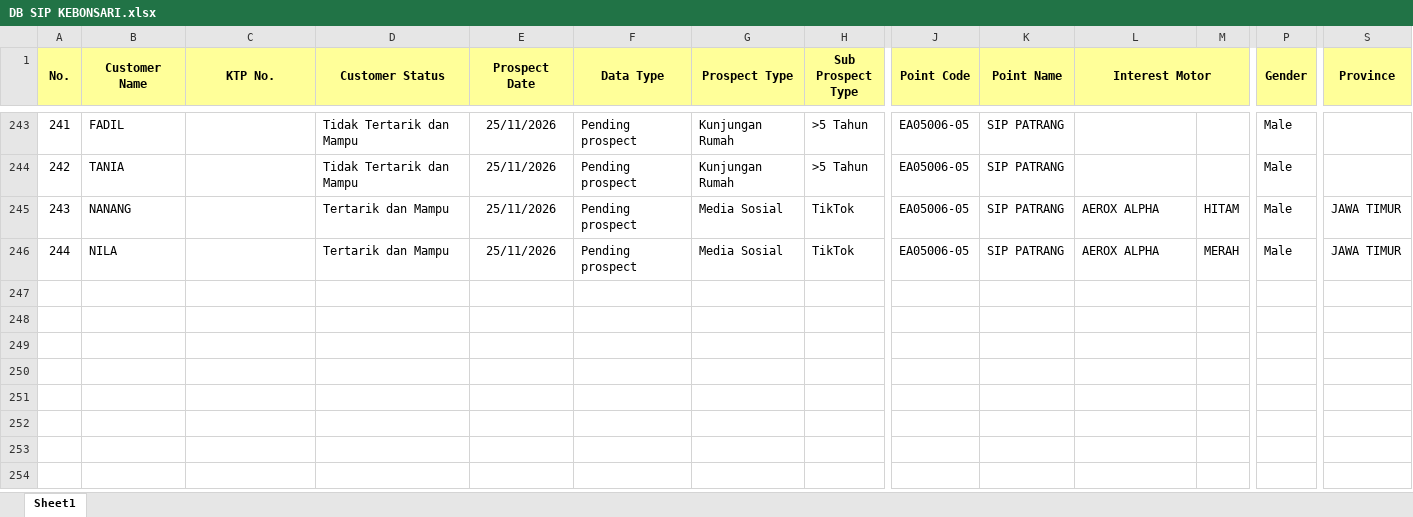
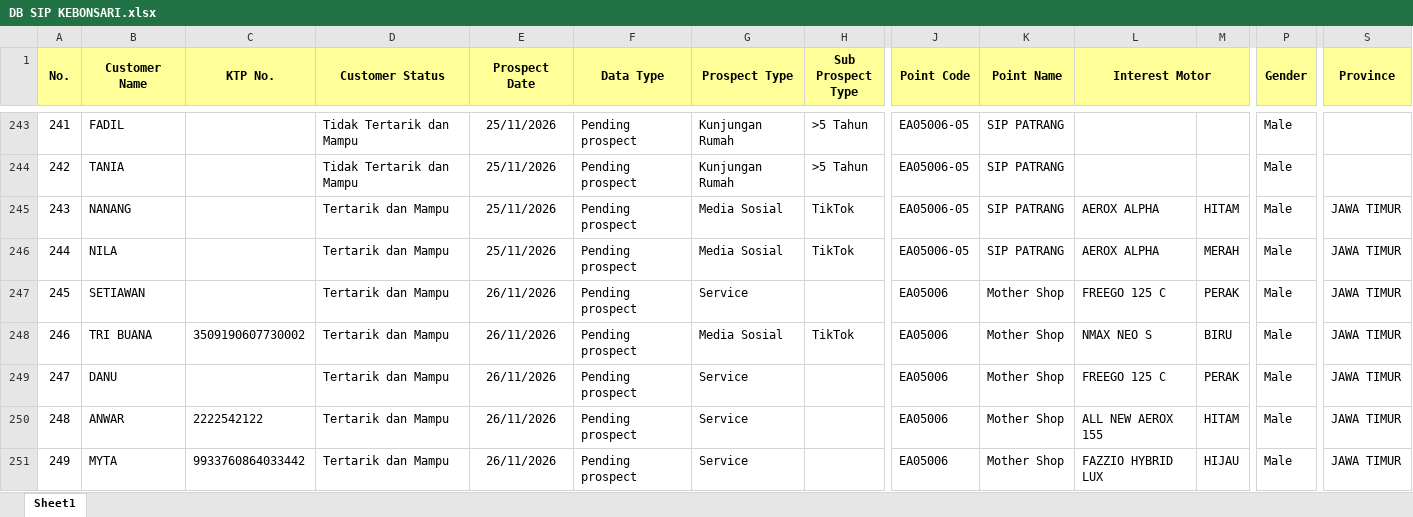
Before and after one commit to egi-jember/bushido-dashboard, an Excel workbook: bushido_raw/database_files/DB SIP KEBONSARI.xlsx, sheet Sheet1, drawn as a sheet; only a part is shown, gaps mark what is left out; values as stored, in another font and other column widths than the file's, no borders; rows hold the shown columns only; the diff covers the shown part only; the diff names each change by its address in the sheet, - before the commit and + after, or states it on an @@ line.

Commit message:
upload database_files/DB SIP KEBONSARI.xlsx

```diff
--- a/bushido_raw/database_files/DB SIP KEBONSARI.xlsx (sheet Sheet1)
+++ b/bushido_raw/database_files/DB SIP KEBONSARI.xlsx (sheet Sheet1)
+row 247: 245 | SETIAWAN |  | Tertarik dan Mampu | 26/11/2026 | Pending prospect | Service |  | EA05006 | Mother Shop | FREEGO 125 C | PERAK | Male | JAWA TIMUR
+row 248: 246 | TRI BUANA | 3509190607730002 | Tertarik dan Mampu | 26/11/2026 | Pending prospect | Media Sosial | TikTok | EA05006 | Mother Shop | NMAX NEO S | BIRU | Male | JAWA TIMUR
+row 249: 247 | DANU |  | Tertarik dan Mampu | 26/11/2026 | Pending prospect | Service |  | EA05006 | Mother Shop | FREEGO 125 C | PERAK | Male | JAWA TIMUR
+row 250: 248 | ANWAR | 2222542122 | Tertarik dan Mampu | 26/11/2026 | Pending prospect | Service |  | EA05006 | Mother Shop | ALL NEW AEROX 155 | HITAM | Male | JAWA TIMUR
+row 251: 249 | MYTA | 9933760864033442 | Tertarik dan Mampu | 26/11/2026 | Pending prospect | Service |  | EA05006 | Mother Shop | FAZZIO HYBRID LUX | HIJAU | Male | JAWA TIMUR
```
Also changed, not shown: 5 added rows and 4 edited cells elsewhere in this sheet.
